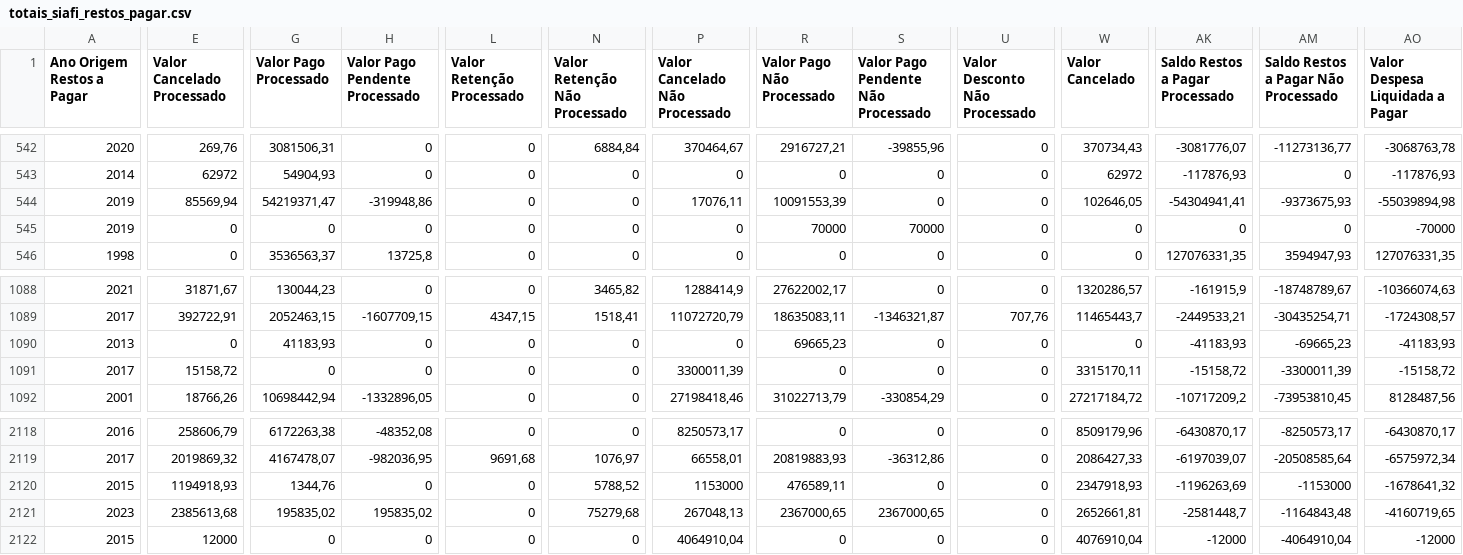
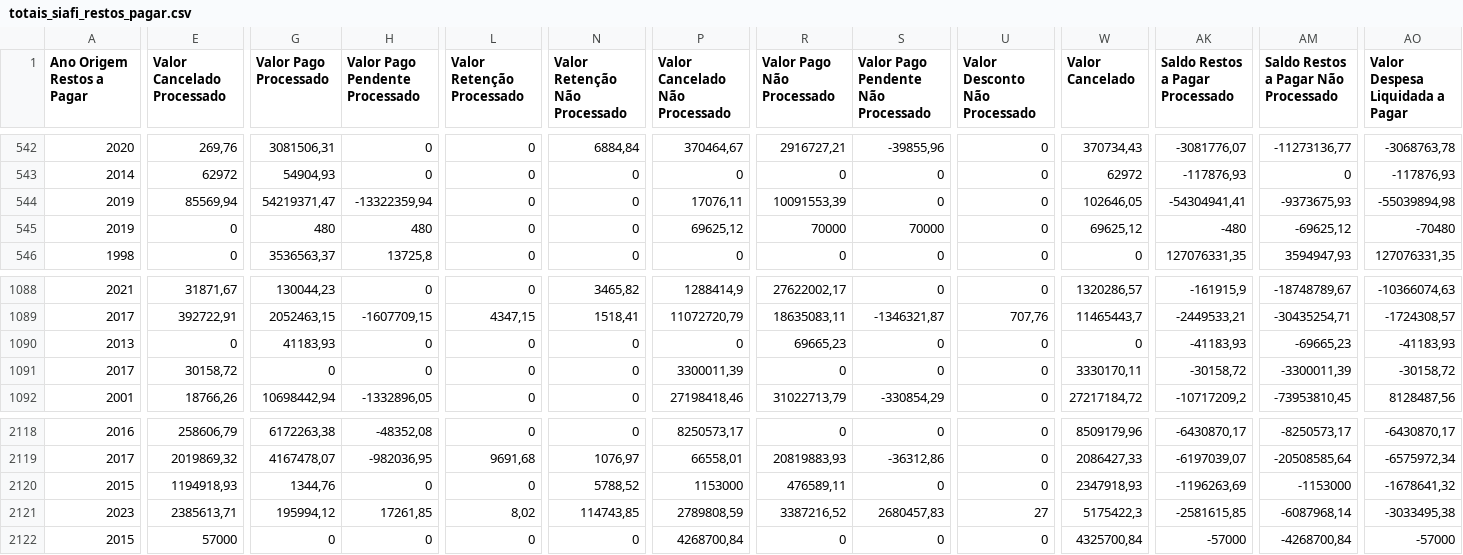
Before and after one commit to splor-mg/dados-totais-armazem-siafi, a CSV file: data-raw/totais_siafi_restos_pagar.csv, drawn as a sheet; only a part is shown, gaps mark what is left out; the diff covers the shown part only; the diff names each change by its address in the sheet, - before the commit and + after, or states it on an @@ line.

```diff
--- a/data-raw/totais_siafi_restos_pagar.csv
+++ b/data-raw/totais_siafi_restos_pagar.csv
-H544 (Valor Pago Pendente Processado): -319948,86
+H544 (Valor Pago Pendente Processado): -13322359,94
-G545 (Valor Pago Processado): 0
+G545 (Valor Pago Processado): 480
-H545 (Valor Pago Pendente Processado): 0
+H545 (Valor Pago Pendente Processado): 480
-P545 (Valor Cancelado Não Processado): 0
+P545 (Valor Cancelado Não Processado): 69625,12
-W545 (Valor Cancelado): 0
+W545 (Valor Cancelado): 69625,12
-AK545 (Saldo Restos a Pagar Processado): 0
+AK545 (Saldo Restos a Pagar Processado): -480
-AM545: 0
+AM545: -69625,12
-AO545 (Valor Despesa Liquidada a Pagar): -70000
+AO545 (Valor Despesa Liquidada a Pagar): -70480
-E1091 (Valor Cancelado Processado): 15158,72
+E1091 (Valor Cancelado Processado): 30158,72
-W1091 (Valor Cancelado): 3315170,11
+W1091 (Valor Cancelado): 3330170,11
-AK1091 (Saldo Restos a Pagar Processado): -15158,72
+AK1091 (Saldo Restos a Pagar Processado): -30158,72
-AO1091 (Valor Despesa Liquidada a Pagar): -15158,72
+AO1091 (Valor Despesa Liquidada a Pagar): -30158,72
-E2121 (Valor Cancelado Processado): 2385613,68
+E2121 (Valor Cancelado Processado): 2385613,71
-G2121 (Valor Pago Processado): 195835,02
+G2121 (Valor Pago Processado): 195994,12
-H2121 (Valor Pago Pendente Processado): 195835,02
+H2121 (Valor Pago Pendente Processado): 17261,85
-L2121 (Valor Retenção Processado): 0
+L2121 (Valor Retenção Processado): 8,02
-N2121 (Valor Retenção Não Processado): 75279,68
+N2121 (Valor Retenção Não Processado): 114743,85
-P2121 (Valor Cancelado Não Processado): 267048,13
+P2121 (Valor Cancelado Não Processado): 2789808,59
-R2121 (Valor Pago Não Processado): 2367000,65
+R2121 (Valor Pago Não Processado): 3387216,52
-S2121: 2367000,65
+S2121: 2680457,83
-U2121 (Valor Desconto Não Processado): 0
+U2121 (Valor Desconto Não Processado): 27
-W2121 (Valor Cancelado): 2652661,81
+W2121 (Valor Cancelado): 5175422,3
-AK2121 (Saldo Restos a Pagar Processado): -2581448,7
+AK2121 (Saldo Restos a Pagar Processado): -2581615,85
-AM2121: -1164843,48
+AM2121: -6087968,14
-AO2121 (Valor Despesa Liquidada a Pagar): -4160719,65
+AO2121 (Valor Despesa Liquidada a Pagar): -3033495,38
-E2122 (Valor Cancelado Processado): 12000
+E2122 (Valor Cancelado Processado): 57000
-P2122 (Valor Cancelado Não Processado): 4064910,04
+P2122 (Valor Cancelado Não Processado): 4268700,84
-W2122 (Valor Cancelado): 4076910,04
+W2122 (Valor Cancelado): 4325700,84
-AK2122 (Saldo Restos a Pagar Processado): -12000
+AK2122 (Saldo Restos a Pagar Processado): -57000
-AM2122: -4064910,04
+AM2122: -4268700,84
-AO2122 (Valor Despesa Liquidada a Pagar): -12000
+AO2122 (Valor Despesa Liquidada a Pagar): -57000
```
Also changed, not shown: 45 edited cells elsewhere in this file, data-raw/totais_siafi_execucao_cota_current.csv, data-raw/totais_siafi_execucao_current.csv, 4 other files.
